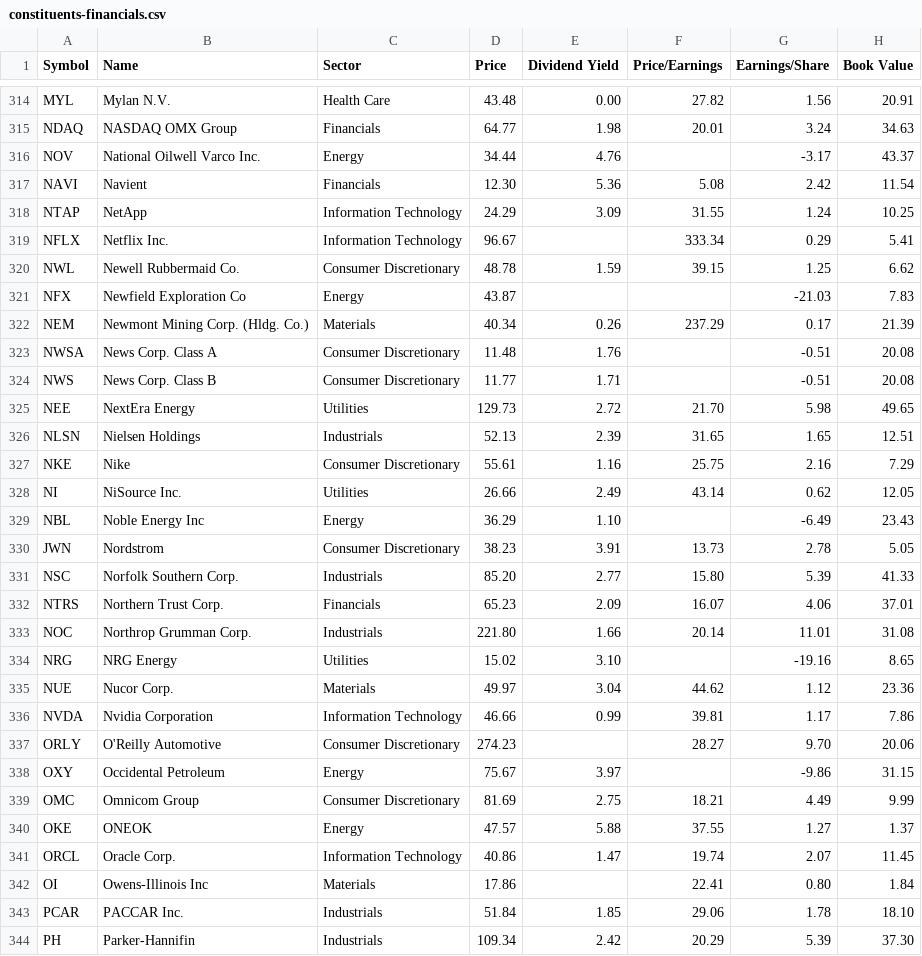
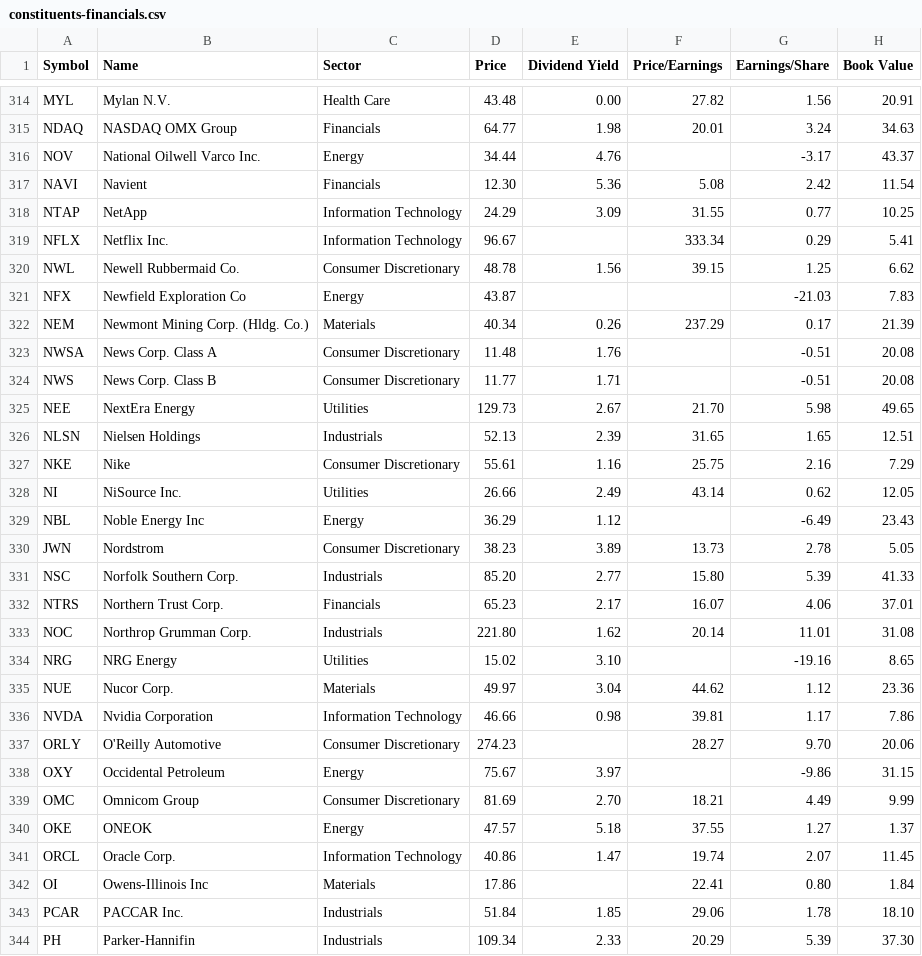
Before and after one commit to datasets/s-and-p-500-companies, a CSV file: data/constituents-financials.csv, drawn as a sheet; only a part is shown, gaps mark what is left out; the diff covers the shown part only; the diff names each change by its address in the sheet, - before the commit and + after, or states it on an @@ line.

```diff
--- a/data/constituents-financials.csv
+++ b/data/constituents-financials.csv
-G318 (Earnings/Share): 1.24
+G318 (Earnings/Share): 0.77
-E320 (Dividend Yield): 1.59
+E320 (Dividend Yield): 1.56
-E325 (Dividend Yield): 2.72
+E325 (Dividend Yield): 2.67
-E329 (Dividend Yield): 1.10
+E329 (Dividend Yield): 1.12
-E330 (Dividend Yield): 3.91
+E330 (Dividend Yield): 3.89
-E332 (Dividend Yield): 2.09
+E332 (Dividend Yield): 2.17
-E333 (Dividend Yield): 1.66
+E333 (Dividend Yield): 1.62
-E336 (Dividend Yield): 0.99
+E336 (Dividend Yield): 0.98
-E339 (Dividend Yield): 2.75
+E339 (Dividend Yield): 2.70
-E340 (Dividend Yield): 5.88
+E340 (Dividend Yield): 5.18
-E344 (Dividend Yield): 2.42
+E344 (Dividend Yield): 2.33
```
Also changed, not shown: 109 edited cells elsewhere in this file.
